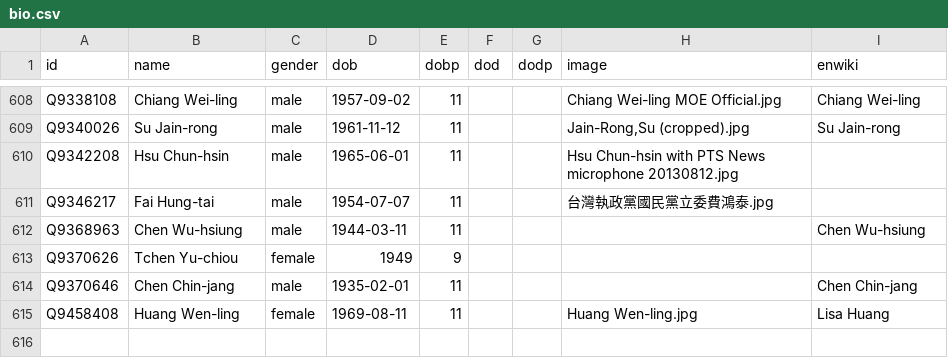
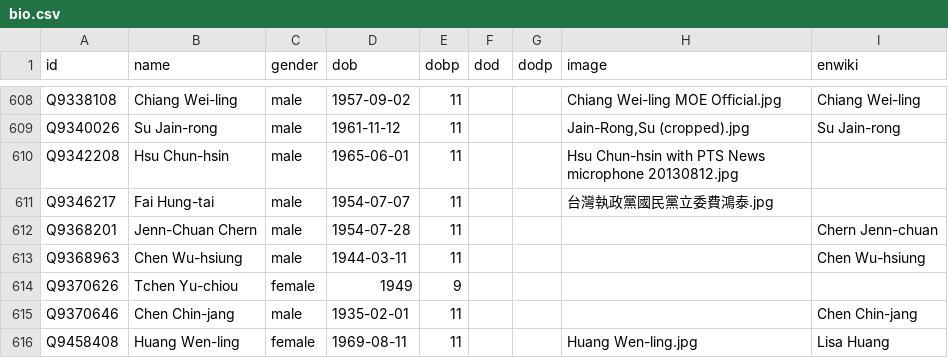
Before and after one commit to every-politician-scrapers/taiwan, a CSV file: html/bio.csv, drawn as a sheet; only a part is shown, gaps mark what is left out; the diff names each change by its address in the sheet, - before the commit and + after, or states it on an @@ line.

```diff
--- a/html/bio.csv
+++ b/html/bio.csv
+row 612: Q9368201 | Jenn-Chuan Chern | male | 1954-07-28 | 11 |  |  |  | Chern Jenn-chuan
```
Also changed, not shown: html/family.csv, html/holders21.csv, 3 other files.
